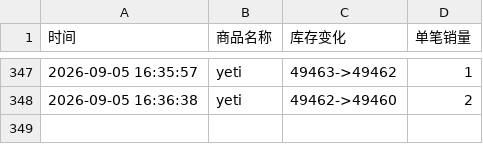
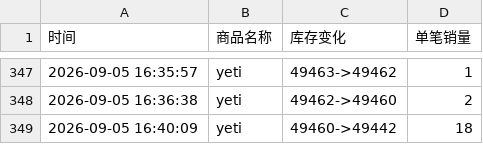
Before and after one commit to Juineii/do_yeti0905, a CSV file: DO影通.csv, drawn as a sheet; only a part is shown, gaps mark what is left out; the diff names each change by its address in the sheet, - before the commit and + after, or states it on an @@ line.

Commit message:
自动更新数据 2026-09-05 16:40:40

```diff
--- a/DO影通.csv
+++ b/DO影通.csv
+row 349: 2026-09-05 16:40:09 | yeti | 49460->49442 | 18
```
